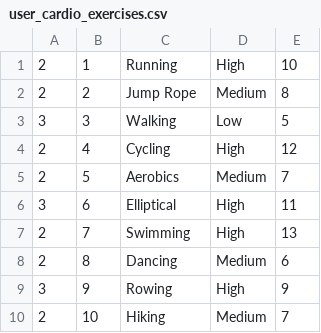
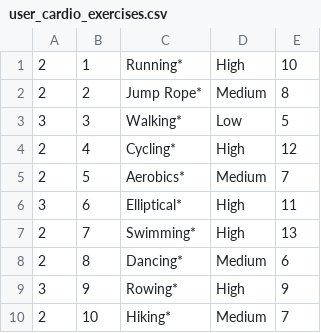
Before and after one commit to zohaibrajan/FitFolio, a CSV file: app/seeds/user_cardio_exercises.csv, drawn as a sheet.

Commit message:
Users can now create,update, and delete cardio exercises

```diff
--- a/app/seeds/user_cardio_exercises.csv
+++ b/app/seeds/user_cardio_exercises.csv
@@ -1,10 +1,10 @@
-2,1,Running,High,10
-2,2,Jump Rope,Medium,8
-3,3,Walking,Low,5
-2,4,Cycling,High,12
-2,5,Aerobics,Medium,7
-3,6,Elliptical,High,11
-2,7,Swimming,High,13
-2,8,Dancing,Medium,6
-3,9,Rowing,High,9
-2,10,Hiking,Medium,7
+2,1,Running*,High,10
+2,2,Jump Rope*,Medium,8
+3,3,Walking*,Low,5
+2,4,Cycling*,High,12
+2,5,Aerobics*,Medium,7
+3,6,Elliptical*,High,11
+2,7,Swimming*,High,13
+2,8,Dancing*,Medium,6
+3,9,Rowing*,High,9
+2,10,Hiking*,Medium,7
```
Also changed, not shown: 5 other files.
